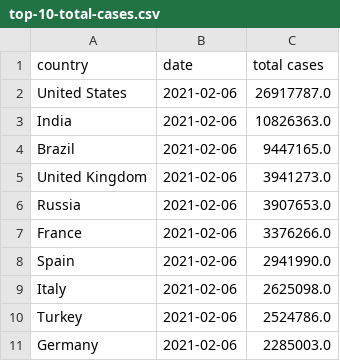
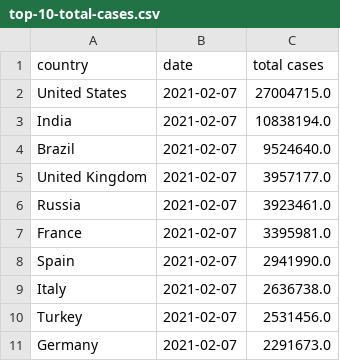
Before and after one commit to ravisivapriyatharun/covid-data, a CSV file: top-10-total-cases.csv, drawn as a sheet.

```diff
--- a/top-10-total-cases.csv
+++ b/top-10-total-cases.csv
@@ -1,11 +1,11 @@
 country,date,total cases
-United States,2021-02-06,26917787.0
-India,2021-02-06,10826363.0
-Brazil,2021-02-06,9447165.0
-United Kingdom,2021-02-06,3941273.0
-Russia,2021-02-06,3907653.0
-France,2021-02-06,3376266.0
-Spain,2021-02-06,2941990.0
-Italy,2021-02-06,2625098.0
-Turkey,2021-02-06,2524786.0
-Germany,2021-02-06,2285003.0
+United States,2021-02-07,27004715.0
+India,2021-02-07,10838194.0
+Brazil,2021-02-07,9524640.0
+United Kingdom,2021-02-07,3957177.0
+Russia,2021-02-07,3923461.0
+France,2021-02-07,3395981.0
+Spain,2021-02-07,2941990.0
+Italy,2021-02-07,2636738.0
+Turkey,2021-02-07,2531456.0
+Germany,2021-02-07,2291673.0
```
Also changed, not shown: top-10-new-cases.csv, top-10-total-deaths.csv, 2 other files.
